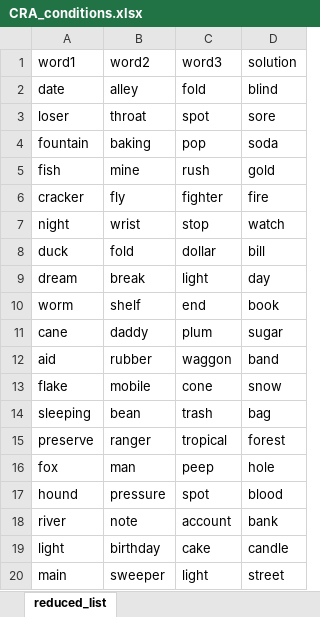
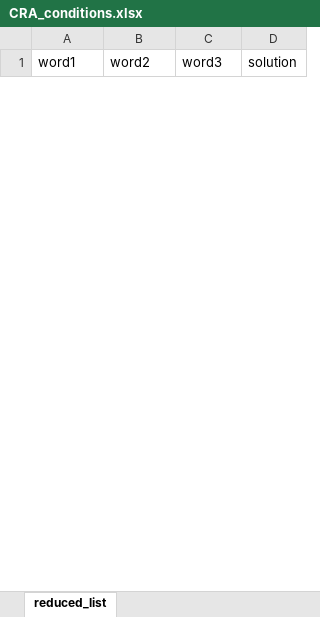
Before and after one commit to MichaelWoodc/CRATpsyc, an Excel workbook: CRA_conditions.xlsx, sheet reduced_list, drawn as a sheet; only a part is shown; values as stored, in another font and other column widths than the file's, no borders; removed rows and columns are numbered as before the commit, all else as after; the diff covers the shown part only; the diff names each change by its address in the sheet, - before the commit and + after, or states it on an @@ line.

```diff
--- a/CRA_conditions.xlsx (sheet reduced_list)
+++ b/CRA_conditions.xlsx (sheet reduced_list)
-row 2: date | alley | fold | blind
-row 3: loser | throat | spot | sore
-row 4: fountain | baking | pop | soda
-row 5: fish | mine | rush | gold
-row 6: cracker | fly | fighter | fire
-row 7: night | wrist | stop | watch
-row 8: duck | fold | dollar | bill
-row 9: dream | break | light | day
-row 10: worm | shelf | end | book
-row 11: cane | daddy | plum | sugar
-row 12: aid | rubber | waggon | band
-row 13: flake | mobile | cone | snow
-row 14: sleeping | bean | trash | bag
-row 15: preserve | ranger | tropical | forest
-row 16: fox | man | peep | hole
-row 17: hound | pressure | spot | blood
-row 18: river | note | account | bank
-row 19: light | birthday | cake | candle
-row 20: main | sweeper | light | street
```
Also changed, not shown: 60 added rows and 41 removed rows elsewhere in this sheet, practice_trials.xlsx, 10 other files.
